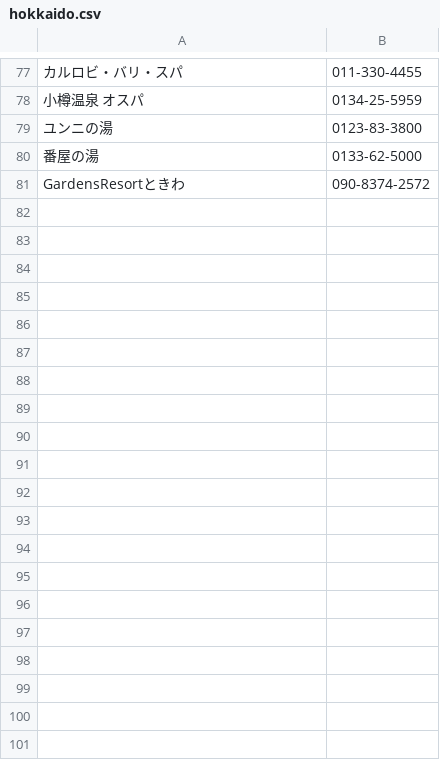
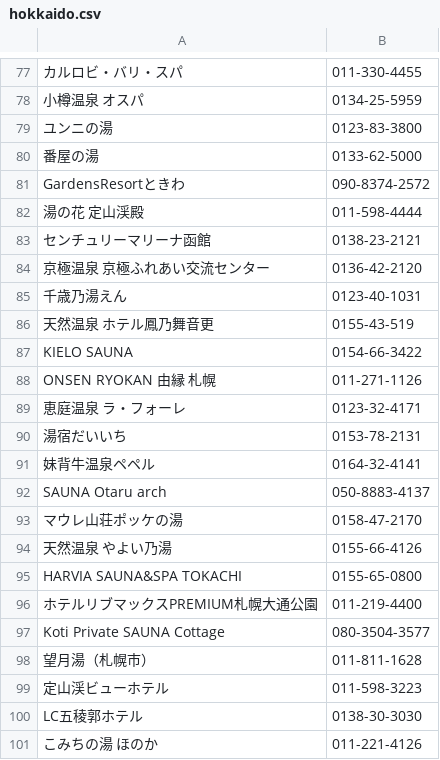
Before and after one commit to sato-taku/sameshi, a CSV file: lib/csv/hokkaido.csv, drawn as a sheet; only a part is shown, gaps mark what is left out; the diff names each change by its address in the sheet, - before the commit and + after, or states it on an @@ line.

Commit message:
add: 北海道サウナ(5/5)

```diff
--- a/lib/csv/hokkaido.csv
+++ b/lib/csv/hokkaido.csv
+row 82: 湯の花 定山渓殿 | 011-598-4444
+row 83: センチュリーマリーナ函館 | 0138-23-2121
+row 84: 京極温泉 京極ふれあい交流センター | 0136-42-2120
+row 85: 千歳乃湯えん | 0123-40-1031
+row 86: 天然温泉 ホテル鳳乃舞音更 | 0155-43-519
+row 87: KIELO SAUNA | 0154-66-3422
+row 88: ONSEN RYOKAN 由縁 札幌 | 011-271-1126
+row 89: 恵庭温泉 ラ・フォーレ | 0123-32-4171
+row 90: 湯宿だいいち | 0153-78-2131
+row 91: 妹背牛温泉ペペル | 0164-32-4141
+row 92: SAUNA Otaru arch | 050-8883-4137
+row 93: マウレ山荘ポッケの湯 | 0158-47-2170
+row 94: 天然温泉 やよい乃湯 | 0155-66-4126
+row 95: HARVIA SAUNA&SPA TOKACHI | 0155-65-0800
+row 96: ホテルリブマックスPREMIUM札幌大通公園 | 011-219-4400
+row 97: Koti Private SAUNA Cottage | 080-3504-3577
+row 98: 望月湯（札幌市） | 011-811-1628
+row 99: 定山渓ビューホテル | 011-598-3223
+row 100: LC五稜郭ホテル | 0138-30-3030
+row 101: こみちの湯 ほのか | 011-221-4126
```
